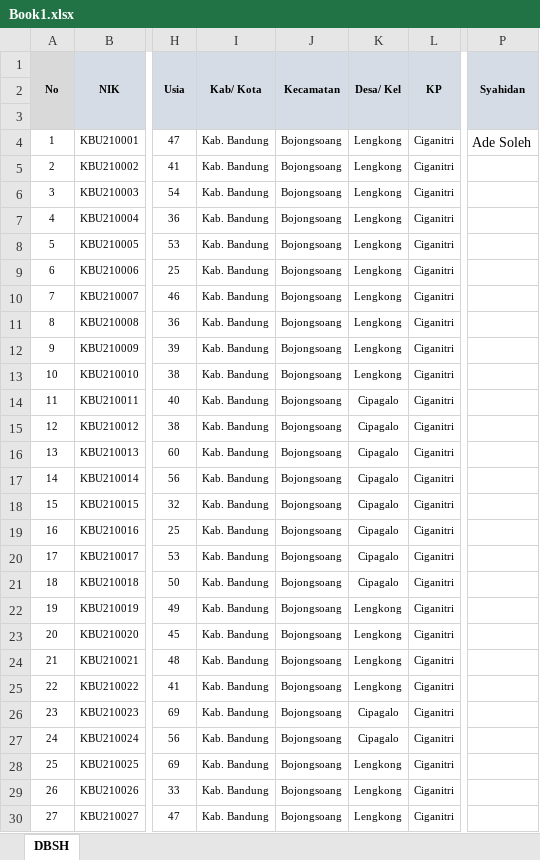
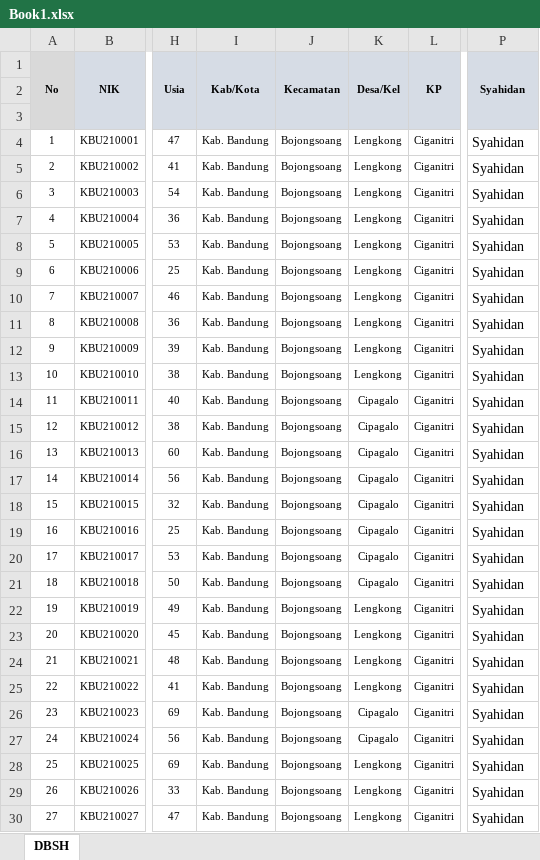
Before and after one commit to TendiF/grpc-travel, an Excel workbook: Book1.xlsx, sheet DBSH, drawn as a sheet; only a part is shown, gaps mark what is left out; values as stored, in another font and other column widths than the file's, no borders; the diff covers the shown part only; the diff names each change by its address in the sheet, - before the commit and + after, or states it on an @@ line.

```diff
--- a/Book1.xlsx (sheet DBSH)
+++ b/Book1.xlsx (sheet DBSH)
-I1: Kab/ Kota
+I1: Kab/Kota
-K1: Desa/ Kel
+K1: Desa/Kel
-P4 (Syahidan): Ade Soleh
+P4 (Syahidan): Syahidan
-P5:P30 (Syahidan): (empty)
+P5:P30 (Syahidan): Syahidan
```
Also changed, not shown: 469 edited cells elsewhere in this sheet, 11 other files.
